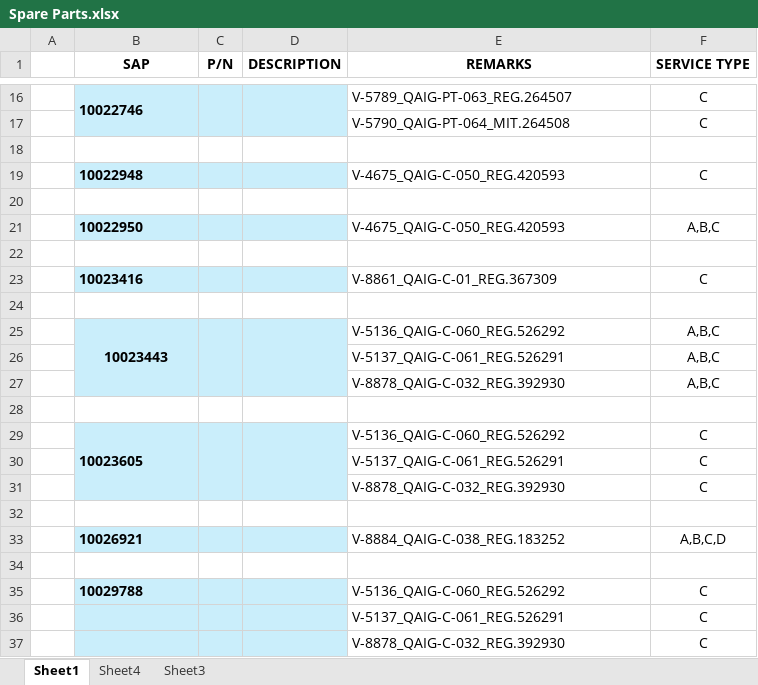
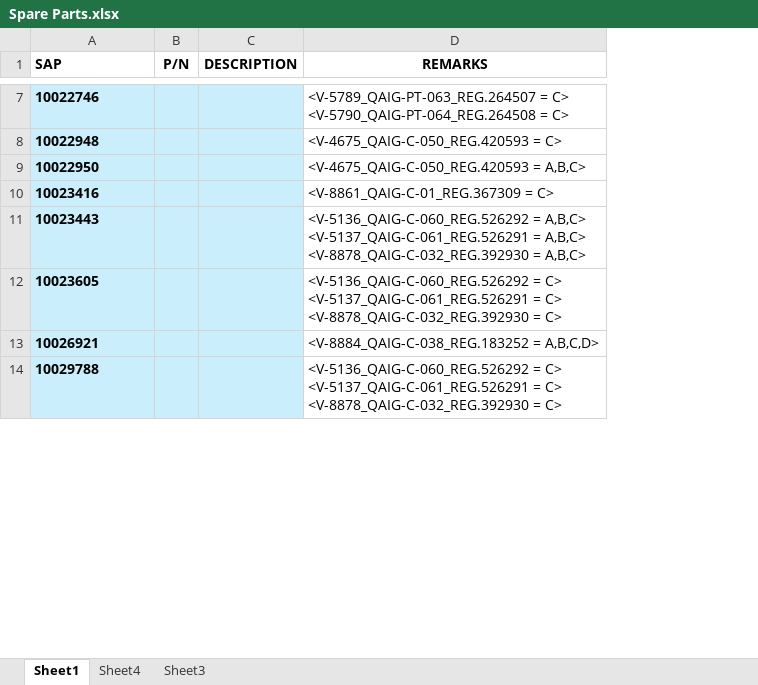
Before and after one commit to shakeelsnu/FleetData-by-Shakeel, an Excel workbook: Spare Parts.xlsx, sheet Sheet1, drawn as a sheet; only a part is shown, gaps mark what is left out; values as stored, in another font and other column widths than the file's, no borders; conditional formats not drawn; removed rows and columns are numbered as before the commit, all else as after; ↵ is a line break in a cell; the diff covers the shown part only; the diff names each change by its address in the sheet, - before the commit and + after, or states it on an @@ line.

```diff
--- a/Spare Parts.xlsx (sheet Sheet1)
+++ b/Spare Parts.xlsx (sheet Sheet1)
-column A, empty
-column F (SERVICE TYPE), row 16: C; row 19: C; row 21: A,B,C; row 23: C; row 25: A,B,C; row 29: C; row 33: A,B,C,D; row 35: C
-A1 alignment: center
+A1 alignment: left
-B16:B17 merged
-C16:C17 merged
-D16:D17 merged
-D7 (REMARKS): V-5789_QAIG-PT-063_REG.264507
+D7 (REMARKS): <V-5789_QAIG-PT-063_REG.264507 = C> ↵ <V-5790_QAIG-PT-064_REG.264508 = C>
-row 17:  |  |  |  | V-5790_QAIG-PT-064_MIT.264508 | C
-row 18: (empty)
-D8 (REMARKS): V-4675_QAIG-C-050_REG.420593
+D8 (REMARKS): <V-4675_QAIG-C-050_REG.420593 = C>
-row 20: (empty)
-D9 (REMARKS): V-4675_QAIG-C-050_REG.420593
+D9 (REMARKS): <V-4675_QAIG-C-050_REG.420593 = A,B,C>
-row 22: (empty)
-D10 (REMARKS): V-8861_QAIG-C-01_REG.367309
+D10 (REMARKS): <V-8861_QAIG-C-01_REG.367309 = C>
-row 24: (empty)
-A11 alignment: center
+A11 alignment: left
-B25:B27 merged
-C25:C27 merged
-D25:D27 merged
-D11 (REMARKS): V-5136_QAIG-C-060_REG.526292
+D11 (REMARKS): <V-5136_QAIG-C-060_REG.526292 = A,B,C> ↵ <V-5137_QAIG-C-061_REG.526291 = A,B,C> ↵ <V-8878_QAIG-C-032_REG.392930 = A,B,C>
-row 26:  |  |  |  | V-5137_QAIG-C-061_REG.526291 | A,B,C
-row 27:  |  |  |  | V-8878_QAIG-C-032_REG.392930 | A,B,C
-row 28: (empty)
-B29:B31 merged
-C29:C31 merged
-D29:D31 merged
-D12 (REMARKS): V-5136_QAIG-C-060_REG.526292
+D12 (REMARKS): <V-5136_QAIG-C-060_REG.526292 = C> ↵ <V-5137_QAIG-C-061_REG.526291 = C> ↵ <V-8878_QAIG-C-032_REG.392930 = C>
-row 30:  |  |  |  | V-5137_QAIG-C-061_REG.526291 | C
-row 31:  |  |  |  | V-8878_QAIG-C-032_REG.392930 | C
-row 32: (empty)
-D13 (REMARKS): V-8884_QAIG-C-038_REG.183252
+D13 (REMARKS): <V-8884_QAIG-C-038_REG.183252 = A,B,C,D>
-row 34: (empty)
-D14 (REMARKS): V-5136_QAIG-C-060_REG.526292
+D14 (REMARKS): <V-5136_QAIG-C-060_REG.526292 = C> ↵ <V-5137_QAIG-C-061_REG.526291 = C> ↵ <V-8878_QAIG-C-032_REG.392930 = C>
-row 36:  |  |  |  | V-5137_QAIG-C-061_REG.526291 | C
-row 37:  |  |  |  | V-8878_QAIG-C-032_REG.392930 | C
```
Also changed, not shown: 65 removed rows, 18 edited cells, cell formats and merged cells elsewhere in this sheet, formulas that keep their value.
